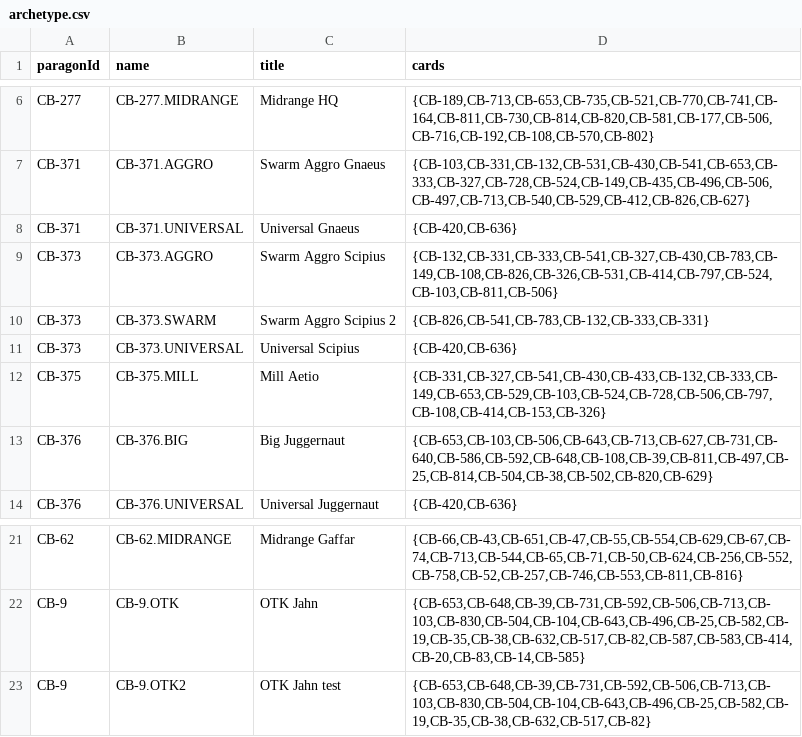
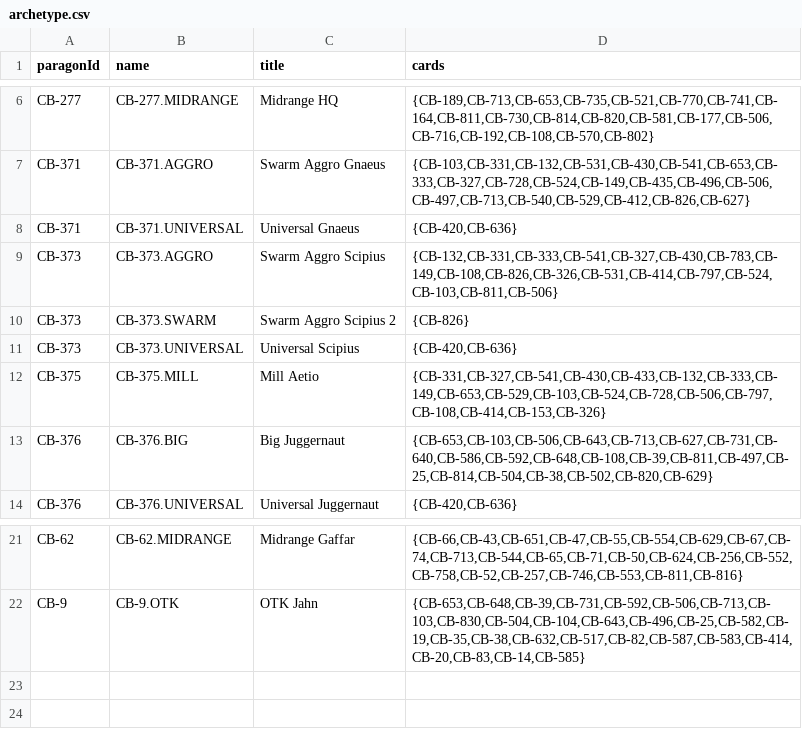
Before and after one commit to ParagonsDAO/gameplay-registry, a CSV file: game/parallel/archetype.csv, drawn as a sheet; only a part is shown, gaps mark what is left out.

Commit message:
Update archetype.csv

```diff
--- a/game/parallel/archetype.csv
+++ b/game/parallel/archetype.csv
@@ -9,3 +9,3 @@
 "CB-373","CB-373.AGGRO","Swarm Aggro Scipius","{CB-132,CB-331,CB-333,CB-541,CB-327,CB-430,CB-783,CB-149,CB-108,CB-826,CB-326,CB-531,CB-414,CB-797,CB-524,CB-103,CB-811,CB-506}"
-"CB-373","CB-373.SWARM","Swarm Aggro Scipius 2","{CB-826,CB-541,CB-783,CB-132,CB-333,CB-331}"
+"CB-373","CB-373.SWARM","Swarm Aggro Scipius 2","{CB-826}"
 "CB-373","CB-373.UNIVERSAL","Universal Scipius","{CB-420,CB-636}"
@@ -22,2 +22 @@
 "CB-9","CB-9.OTK","OTK Jahn","{CB-653,CB-648,CB-39,CB-731,CB-592,CB-506,CB-713,CB-103,CB-830,CB-504,CB-104,CB-643,CB-496,CB-25,CB-582,CB-19,CB-35,CB-38,CB-632,CB-517,CB-82,CB-587,CB-583,CB-414,CB-20,CB-83,CB-14,CB-585}"
-"CB-9","CB-9.OTK2","OTK Jahn test","{CB-653,CB-648,CB-39,CB-731,CB-592,CB-506,CB-713,CB-103,CB-830,CB-504,CB-104,CB-643,CB-496,CB-25,CB-582,CB-19,CB-35,CB-38,CB-632,CB-517,CB-82}"
```
